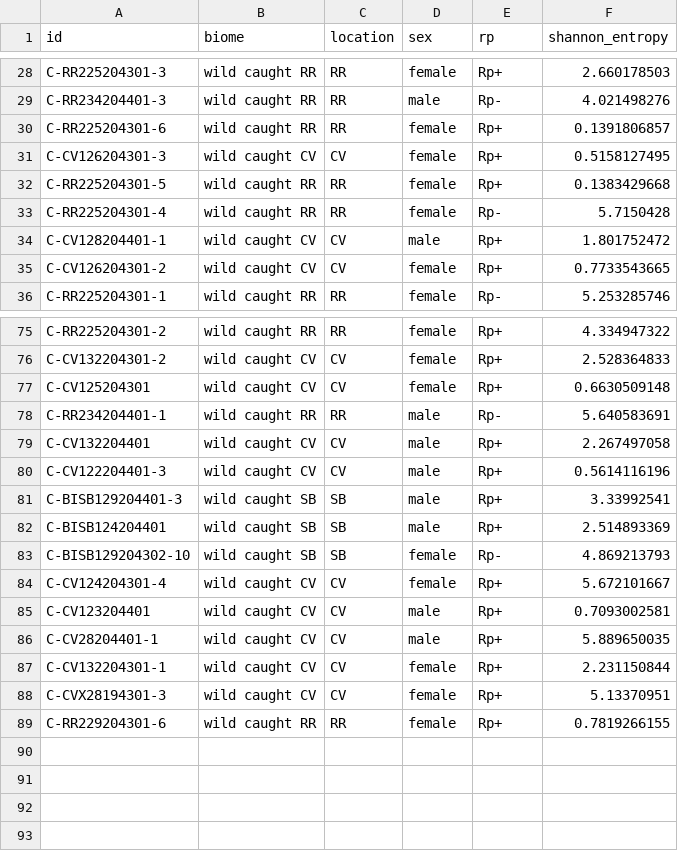
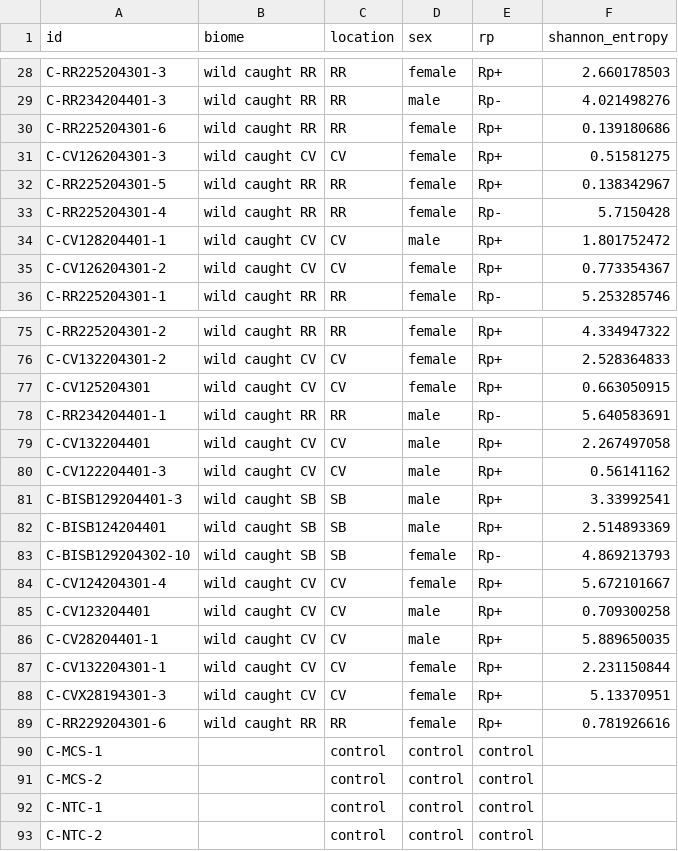
Before and after one commit to DGauthierLab/PLN_microbiome, a CSV file: metadata_test.csv, drawn as a sheet; only a part is shown, gaps mark what is left out; the diff covers the shown part only.

```diff
--- a/metadata_test.csv
+++ b/metadata_test.csv
@@ -29,8 +29,8 @@ C-RR225204301-3,wild caught RR,RR,female,Rp+,2.660178503
 C-RR234204401-3,wild caught RR,RR,male,Rp-,4.021498276
-C-RR225204301-6,wild caught RR,RR,female,Rp+,0.1391806857
-C-CV126204301-3,wild caught CV,CV,female,Rp+,0.5158127495
-C-RR225204301-5,wild caught RR,RR,female,Rp+,0.1383429668
+C-RR225204301-6,wild caught RR,RR,female,Rp+,0.139180686
+C-CV126204301-3,wild caught CV,CV,female,Rp+,0.51581275
+C-RR225204301-5,wild caught RR,RR,female,Rp+,0.138342967
 C-RR225204301-4,wild caught RR,RR,female,Rp-,5.7150428
 C-CV128204401-1,wild caught CV,CV,male,Rp+,1.801752472
-C-CV126204301-2,wild caught CV,CV,female,Rp+,0.7733543665
+C-CV126204301-2,wild caught CV,CV,female,Rp+,0.773354367
 C-RR225204301-1,wild caught RR,RR,female,Rp-,5.253285746
@@ -76,6 +76,6 @@ C-RR225204301-2,wild caught RR,RR,female,Rp+,4.334947322
 C-CV132204301-2,wild caught CV,CV,female,Rp+,2.528364833
-C-CV125204301,wild caught CV,CV,female,Rp+,0.6630509148
+C-CV125204301,wild caught CV,CV,female,Rp+,0.663050915
 C-RR234204401-1,wild caught RR,RR,male,Rp-,5.640583691
 C-CV132204401,wild caught CV,CV,male,Rp+,2.267497058
-C-CV122204401-3,wild caught CV,CV,male,Rp+,0.5614116196
+C-CV122204401-3,wild caught CV,CV,male,Rp+,0.56141162
 C-BISB129204401-3,wild caught SB,SB,male,Rp+,3.33992541
@@ -84,3 +84,3 @@ C-BISB129204302-10,wild caught SB,SB,female,Rp-,4.869213793
 C-CV124204301-4,wild caught CV,CV,female,Rp+,5.672101667
-C-CV123204401,wild caught CV,CV,male,Rp+,0.7093002581
+C-CV123204401,wild caught CV,CV,male,Rp+,0.709300258
 C-CV28204401-1,wild caught CV,CV,male,Rp+,5.889650035
@@ -88,2 +88,6 @@ C-CV132204301-1,wild caught CV,CV,female,Rp+,2.231150844
 C-CVX28194301-3,wild caught CV,CV,female,Rp+,5.13370951
-C-RR229204301-6,wild caught RR,RR,female,Rp+,0.7819266155
+C-RR229204301-6,wild caught RR,RR,female,Rp+,0.781926616
+C-MCS-1,,control,control,control,
+C-MCS-2,,control,control,control,
+C-NTC-1,,control,control,control,
+C-NTC-2,,control,control,control,
```
Also changed, not shown: 7 edited cells elsewhere in this file, 2 other files.
